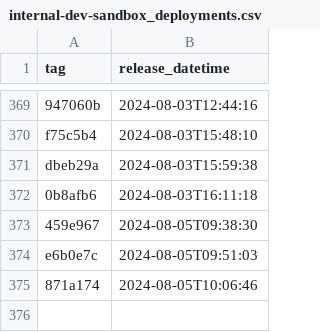
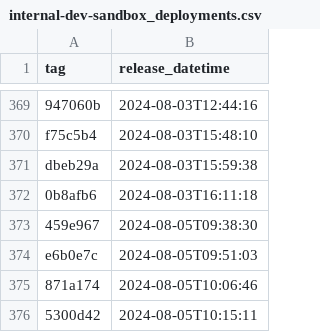
Before and after one commit to NHSDigital/eps-prescription-status-update-api, a CSV file: _data/internal-dev-sandbox_deployments.csv, drawn as a sheet; only a part is shown, gaps mark what is left out; the diff names each change by its address in the sheet, - before the commit and + after, or states it on an @@ line.

```diff
--- a/_data/internal-dev-sandbox_deployments.csv
+++ b/_data/internal-dev-sandbox_deployments.csv
+row 376: 5300d42 | 2024-08-05T10:15:11
```
Also changed, not shown: 1 other file.
